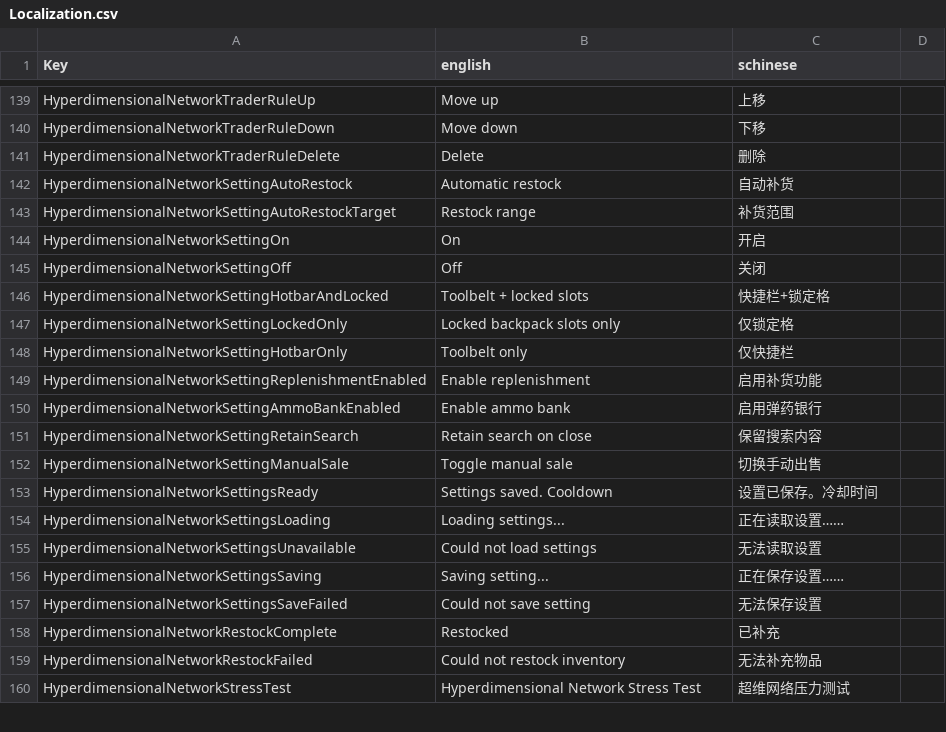
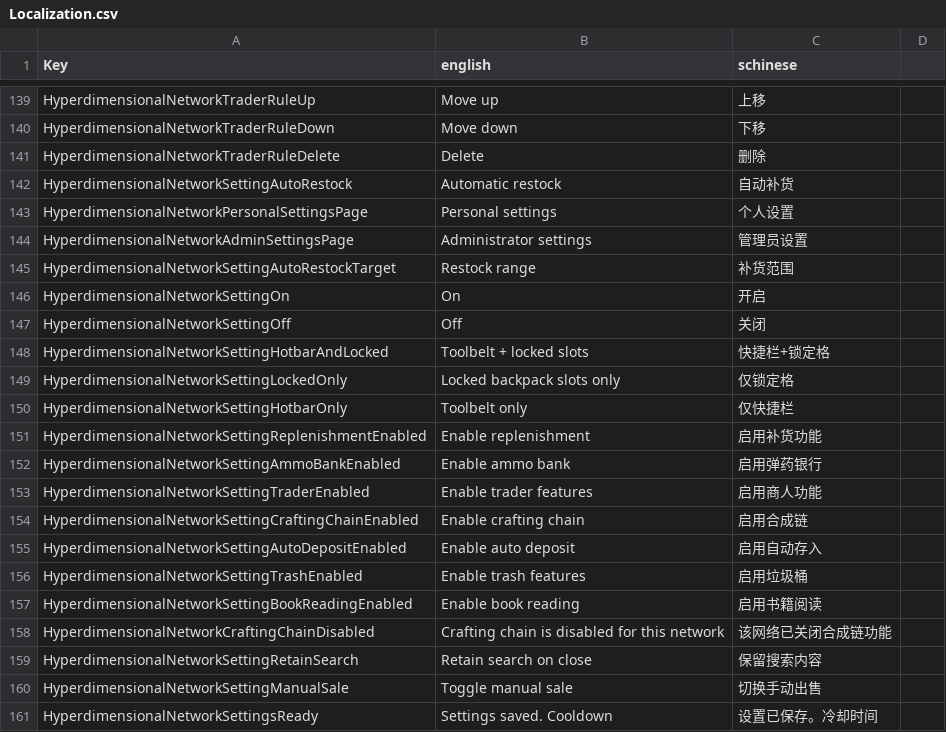
Before and after one commit to NzothR/HyperdimensionalNetwork, a CSV file: Config/Localization.csv, drawn as a sheet; only a part is shown, gaps mark what is left out; the shorter side is filled out with more unchanged rows; the diff names each change by its address in the sheet, - before the commit and + after, or states it on an @@ line.

Commit message:
feat(settings): separate admin controls and enforce feature switches

```diff
--- a/Config/Localization.csv
+++ b/Config/Localization.csv
+row 143: HyperdimensionalNetworkPersonalSettingsPage | Personal settings | 个人设置
+row 144: HyperdimensionalNetworkAdminSettingsPage | Administrator settings | 管理员设置
+row 153: HyperdimensionalNetworkSettingTraderEnabled | Enable trader features | 启用商人功能
+row 154: HyperdimensionalNetworkSettingCraftingChainEnabled | Enable crafting chain | 启用合成链
+row 155: HyperdimensionalNetworkSettingAutoDepositEnabled | Enable auto deposit | 启用自动存入
+row 156: HyperdimensionalNetworkSettingTrashEnabled | Enable trash features | 启用垃圾桶
+row 157: HyperdimensionalNetworkSettingBookReadingEnabled | Enable book reading | 启用书籍阅读
+row 158: HyperdimensionalNetworkCraftingChainDisabled | Crafting chain is disabled for this network | 该网络已关闭合成链功能
```
Also changed, not shown: 17 other files.
